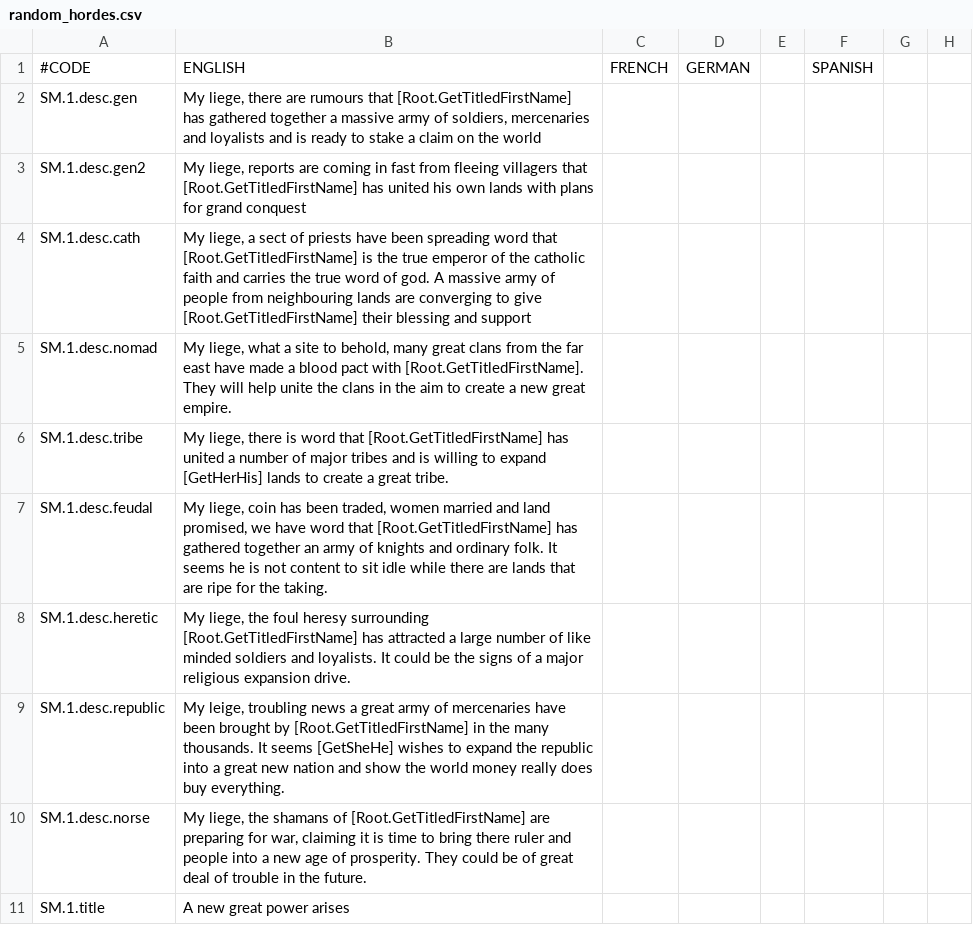
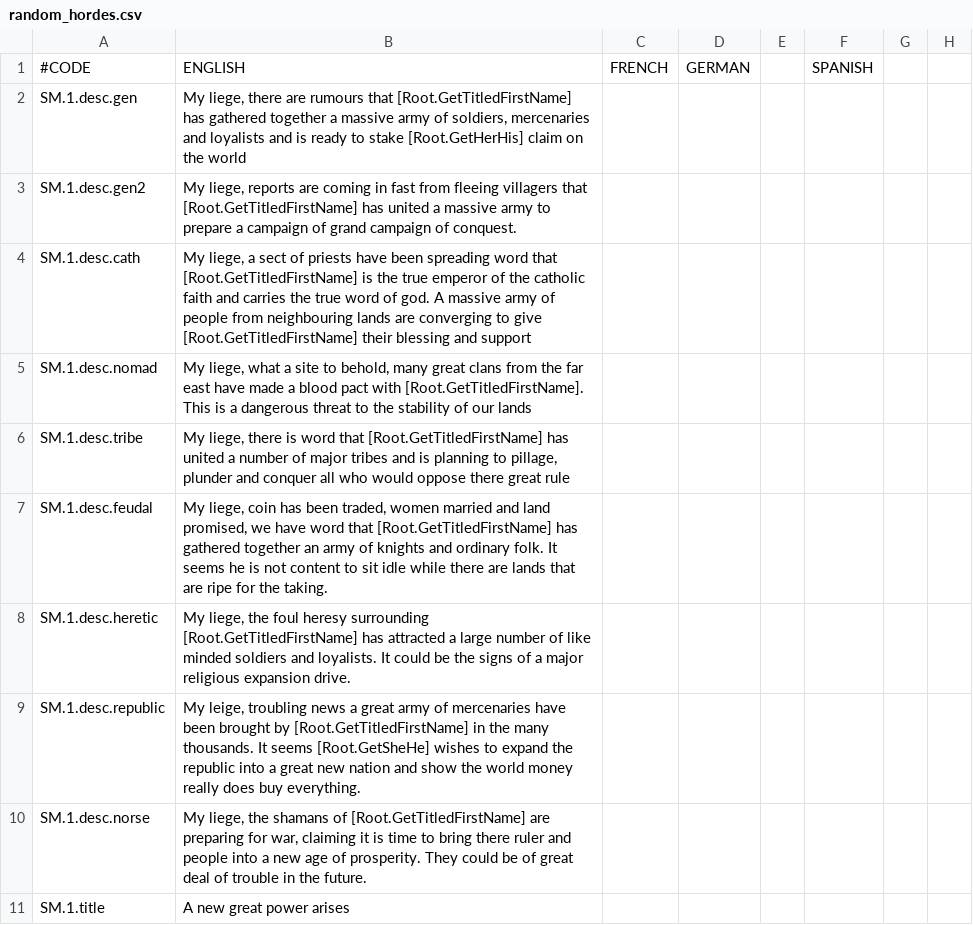
Before and after one commit to SMUnlimited/CK2-Random-Hordes, a CSV file: localisation/random_hordes.csv, drawn as a sheet; only a part is shown; the diff names each change by its address in the sheet, - before the commit and + after, or states it on an @@ line.

Commit message:
Localiczation changes

```diff
--- a/localisation/random_hordes.csv
+++ b/localisation/random_hordes.csv
-B2: …to stake a claim on…
+B2: …to stake [Root.GetHerHis] claim on…
-B3: …has united his own lands with plans for grand conquest
+B3: …has united a massive army to prepare a campaign of grand campaign of conquest.
-B5: …with [Root.GetTitledFirstName]. They will help unite the clans in the aim to create a new great empire.
+B5: …with [Root.GetTitledFirstName]. This is a dangerous threat to the stability of our lands
-B6: …and is willing to expand [GetHerHis] lands to create a great tribe.
+B6: …and is planning to pillage, plunder and conquer all who would oppose there great rule
-B9: …It seems [GetSheHe] wishes to…
+B9: …It seems [Root.GetSheHe] wishes to…
```
